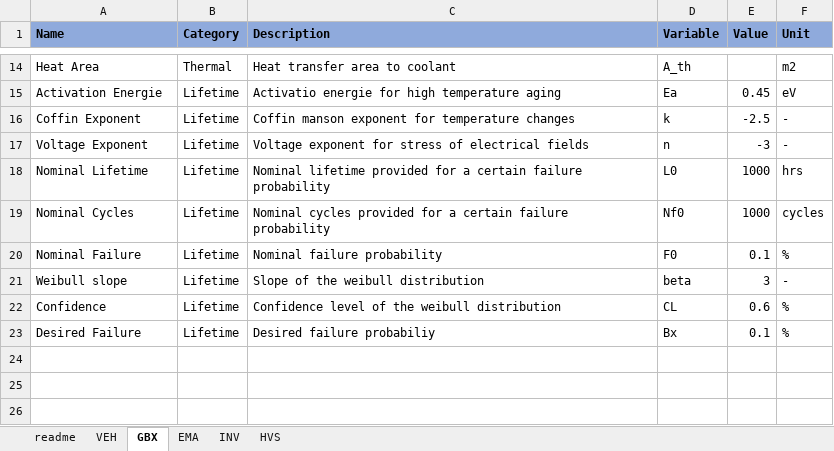
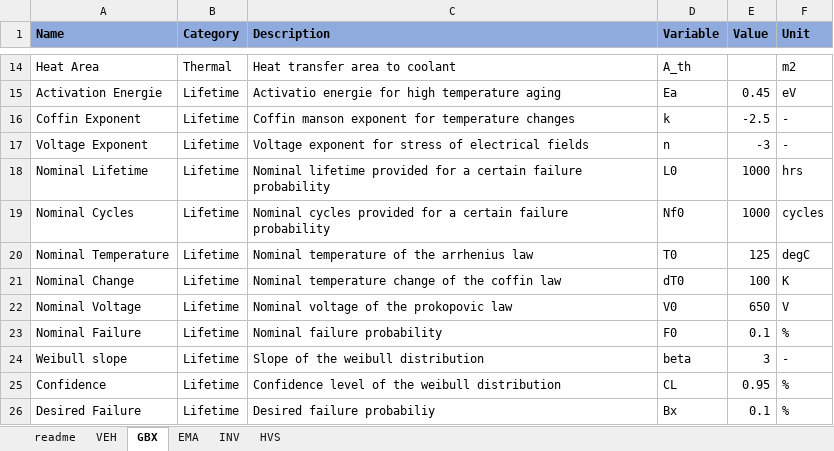
Before and after one commit to pascme05/PyEVPowerKit, an Excel workbook: setup/setup_Tesla3.xlsx, sheet GBX, drawn as a sheet; only a part is shown, gaps mark what is left out; values as stored, in another font and other column widths than the file's, no borders; addresses are those after the commit; the diff names each change by its address in the sheet, - before the commit and + after, or states it on an @@ line.

```diff
--- a/setup/setup_Tesla3.xlsx (sheet GBX)
+++ b/setup/setup_Tesla3.xlsx (sheet GBX)
+row 20: Nominal Temperature | Lifetime | Nominal temperature of the arrhenius law | T0 | 125 | degC
+row 21: Nominal Change | Lifetime | Nominal temperature change of the coffin law | dT0 | 100 | K
+row 22: Nominal Voltage | Lifetime | Nominal voltage of the prokopovic law | V0 | 650 | V
-E25 (Value): 0.6
+E25 (Value): 0.95
```
Also changed, not shown: sheet HVS, sheet EMA, sheet INV, 12 other files.
